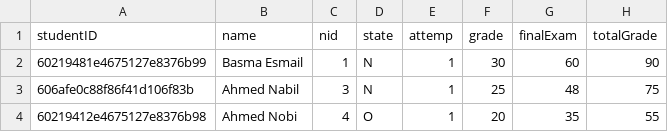
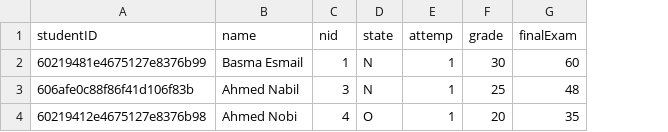
Before and after one commit to ahmed2nabil/Graduation_Project, a CSV file: public/exports/students.csv, drawn as a sheet; the diff names each change by its address in the sheet, - before the commit and + after, or states it on an @@ line.

```diff
--- a/public/exports/students.csv
+++ b/public/exports/students.csv
-column H (totalGrade), rows 2-4: 90 | 75 | 55
```
Also changed, not shown: 2 other files.
